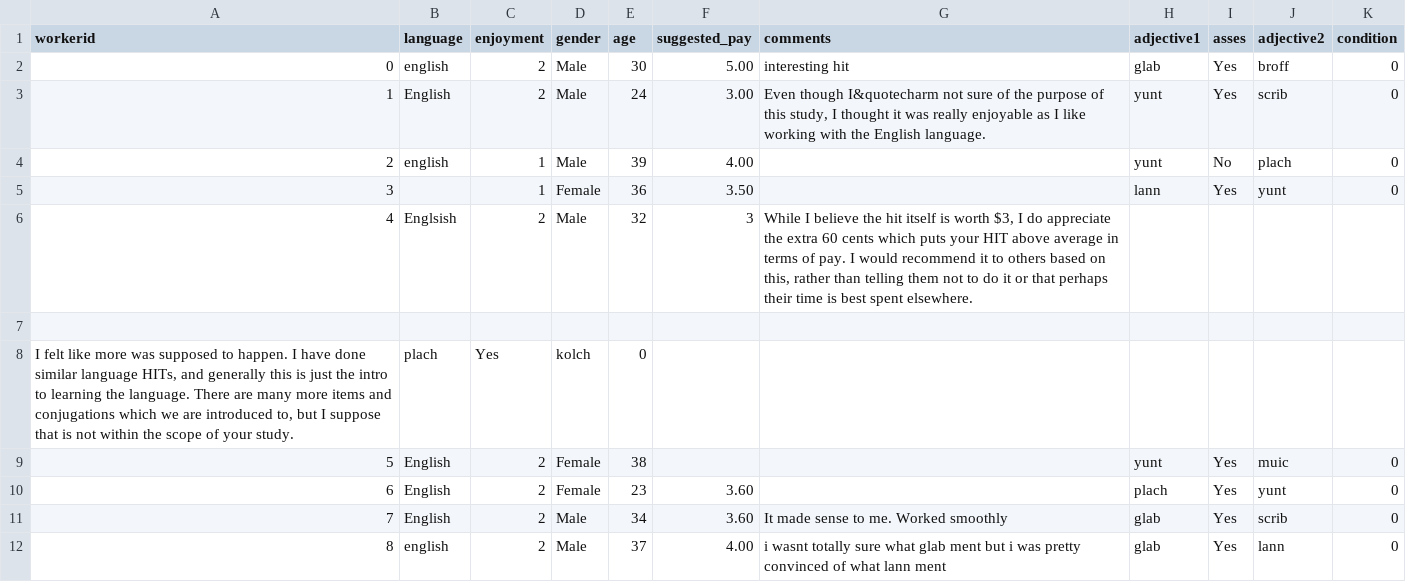
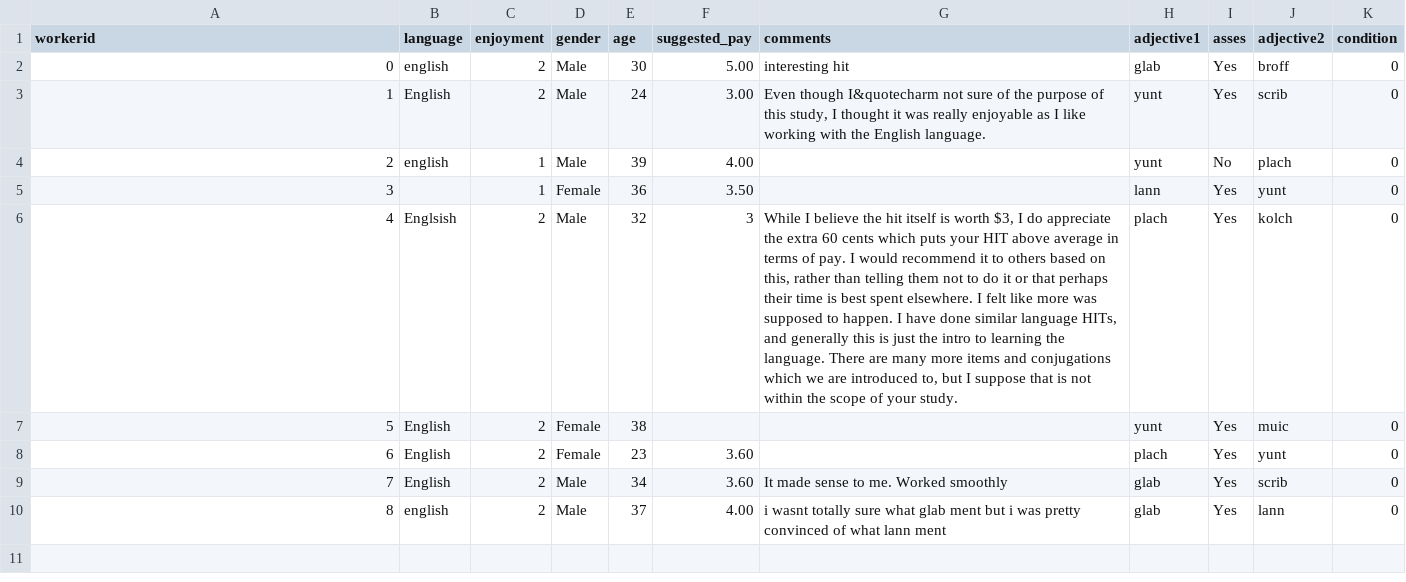
Before and after one commit to m-hahn/adjective-ordering, a TSV file: 30-artificial/Submiterator-master/order-preference-2-subject_information.tsv, drawn as a sheet.

Commit message:
replication of scalar alien language

```diff
--- a/30-artificial/Submiterator-master/order-preference-2-subject_information.tsv
+++ b/30-artificial/Submiterator-master/order-preference-2-subject_information.tsv
@@ -5,5 +5,3 @@ workerid	language	enjoyment	gender	age	suggested_pay	comments	adjective1	asses	a
 3		1	Female	36	3.50		lann	Yes	yunt	0
-4	Englsish	2	Male	32	3	While I believe the hit itself is worth $3, I do appreciate the extra 60 cents which puts your HIT above average in terms of pay. I would recommend it to others based on this, rather than telling them not to do it or that perhaps their time is best spent elsewhere.
-
-I felt like more was supposed to happen. I have done similar language HITs, and generally this is just the intro to learning the language. There are many more items and conjugations which we are introduced to, but I suppose that is not within the scope of your study.	plach	Yes	kolch	0
+4	Englsish	2	Male	32	3	While I believe the hit itself is worth $3, I do appreciate the extra 60 cents which puts your HIT above average in terms of pay. I would recommend it to others based on this, rather than telling them not to do it or that perhaps their time is best spent elsewhere. I felt like more was supposed to happen. I have done similar language HITs, and generally this is just the intro to learning the language. There are many more items and conjugations which we are introduced to, but I suppose that is not within the scope of your study.	plach	Yes	kolch	0
 5	English	2	Female	38			yunt	Yes	muic	0
```
Also changed, not shown: 12 other files.
